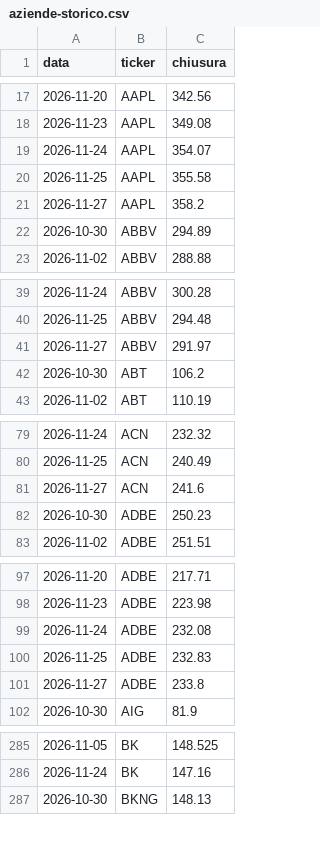
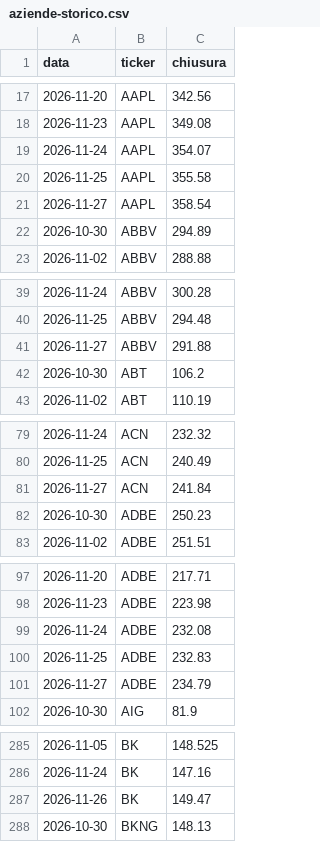
Before and after one commit to ruspinluca-143/FinanzaMIA, a CSV file: site/aziende-storico.csv, drawn as a sheet; only a part is shown, gaps mark what is left out; the diff covers the shown part only.

```diff
--- a/site/aziende-storico.csv
+++ b/site/aziende-storico.csv
@@ -20,3 +20,3 @@ data;ticker;chiusura
 2026-11-25;AAPL;355.58
-2026-11-27;AAPL;358.2
+2026-11-27;AAPL;358.54
 2026-10-30;ABBV;294.89
@@ -40,3 +40,3 @@ data;ticker;chiusura
 2026-11-25;ABBV;294.48
-2026-11-27;ABBV;291.97
+2026-11-27;ABBV;291.88
 2026-10-30;ABT;106.2
@@ -80,3 +80,3 @@ data;ticker;chiusura
 2026-11-25;ACN;240.49
-2026-11-27;ACN;241.6
+2026-11-27;ACN;241.84
 2026-10-30;ADBE;250.23
@@ -100,3 +100,3 @@ data;ticker;chiusura
 2026-11-25;ADBE;232.83
-2026-11-27;ADBE;233.8
+2026-11-27;ADBE;234.79
 2026-10-30;AIG;81.9
@@ -286,2 +286,3 @@ data;ticker;chiusura
 2026-11-24;BK;147.16
+2026-11-26;BK;149.47
 2026-10-30;BKNG;148.13
```
Also changed, not shown: 94 edited cells elsewhere in this file, 6 other files.
